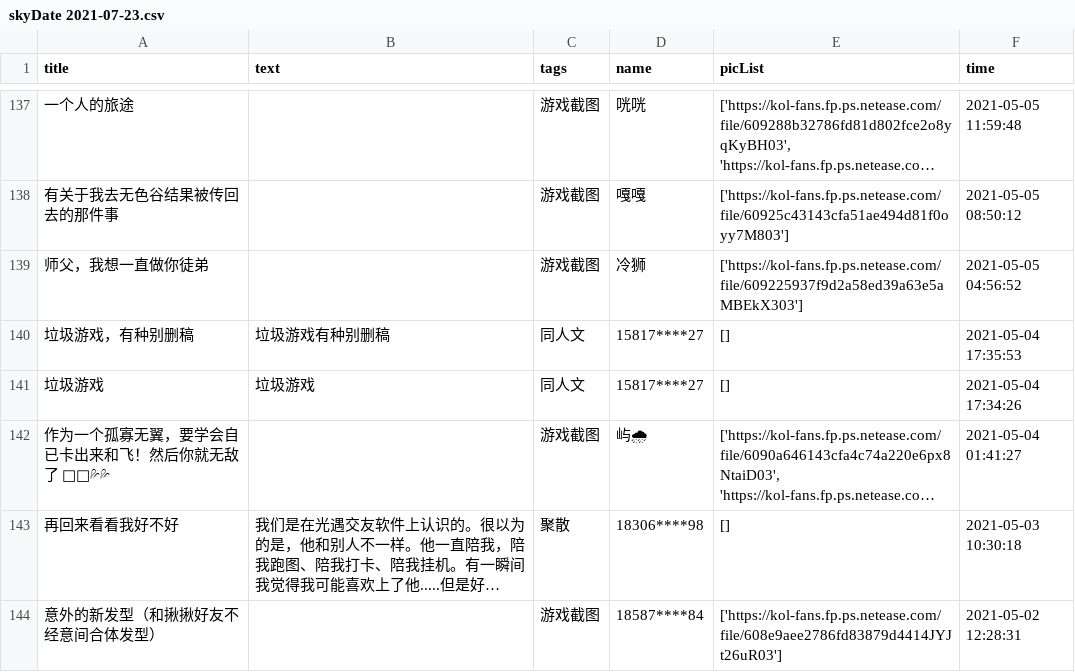
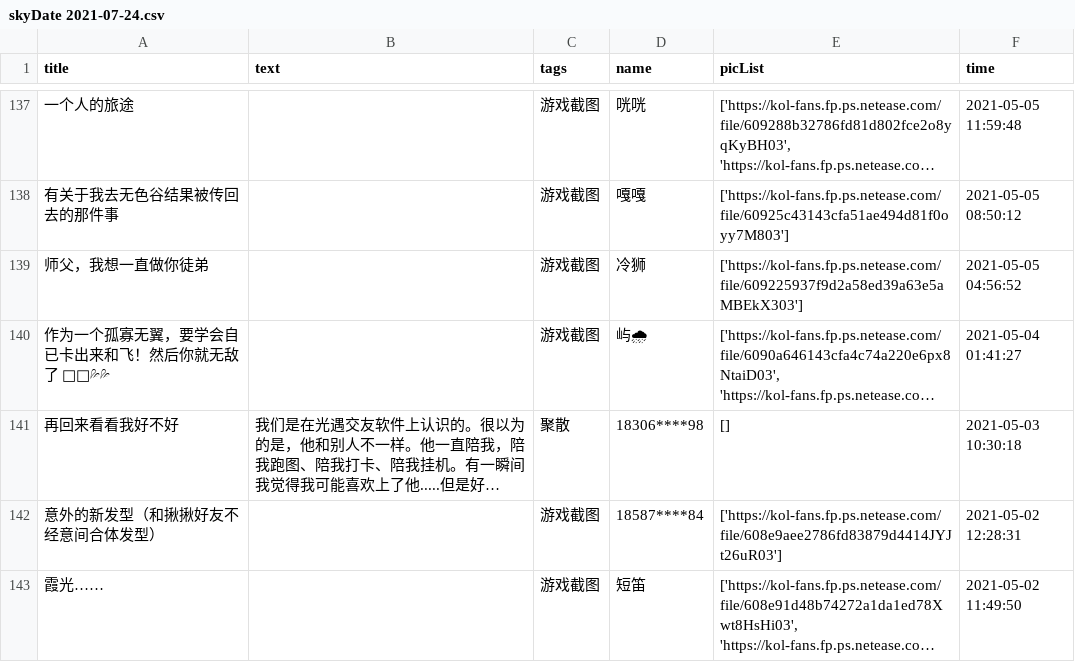
Before and after one commit to WhaleFell/skyData, a CSV file: skyDate 2021-07-24.csv (was skyDate 2021-07-23.csv), drawn as a sheet; only a part is shown, gaps mark what is left out; the shorter side is filled out with more unchanged rows; long unchanged cells end in …; the diff names each change by its address in the sheet, - before the commit and + after, or states it on an @@ line.

```diff
--- a/skyDate 2021-07-23.csv
+++ b/skyDate 2021-07-24.csv
-row 140: 垃圾游戏，有种别删稿 | 垃圾游戏有种别删稿 | 同人文 | 15817****27 | [] | 2021-05-04 17:35:53
-row 141: 垃圾游戏 | 垃圾游戏 | 同人文 | 15817****27 | [] | 2021-05-04 17:34:26
```
Also changed, not shown: 1 other file.
